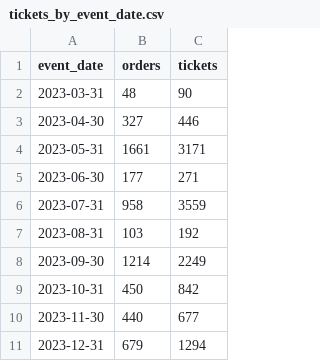
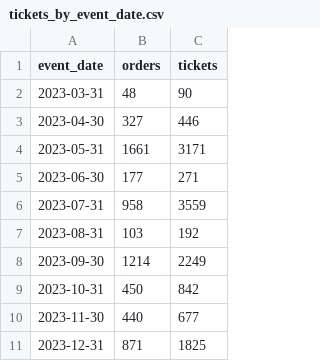
Before and after one commit to open-innovations/leeds-2023, a CSV file: docs/metrics/events/signature/_data/tickets_by_event_date.csv, drawn as a sheet.

```diff
--- a/docs/metrics/events/signature/_data/tickets_by_event_date.csv
+++ b/docs/metrics/events/signature/_data/tickets_by_event_date.csv
@@ -10,2 +10,2 @@ event_date,orders,tickets
 2023-11-30,440,677
-2023-12-31,679,1294
+2023-12-31,871,1825
```
Also changed, not shown: data/metrics/events/tickets/orders.csv, docs/metrics/events/signature/_data/tickets_by_ward.csv, 22 other files.
